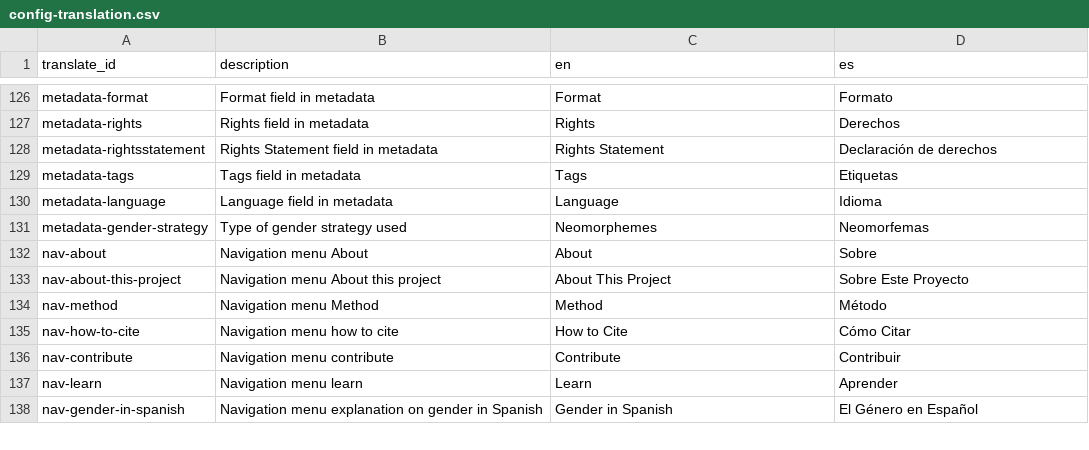
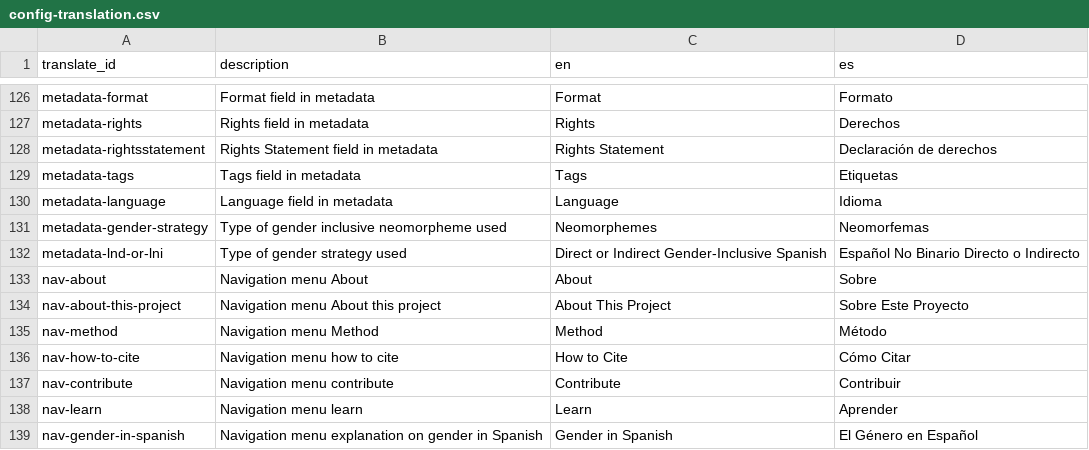
Before and after one commit to eugestumm/gender-inclusive-spanish-digital-archive, a CSV file: _data/config-translation.csv, drawn as a sheet; only a part is shown, gaps mark what is left out.

```diff
--- a/_data/config-translation.csv
+++ b/_data/config-translation.csv
@@ -130,3 +130,4 @@ metadata-tags,Tags field in metadata,Tags,Etiquetas
 metadata-language,Language field in metadata,Language,Idioma
-metadata-gender-strategy,Type of gender strategy used,Neomorphemes,Neomorfemas
+metadata-gender-strategy,Type of gender inclusive neomorpheme used,Neomorphemes,Neomorfemas
+metadata-lnd-or-lni,Type of gender strategy used,Direct or Indirect Gender-Inclusive Spanish,Español No Binario Directo o Indirecto
 nav-about,Navigation menu About,About,Sobre
```
Also changed, not shown: _data/config-metadata.csv, _data/config-nav.csv.
